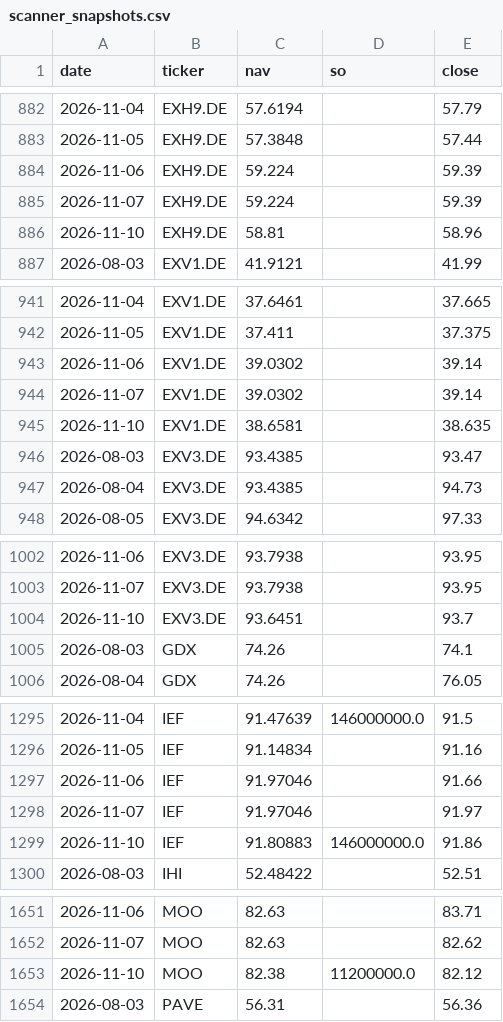
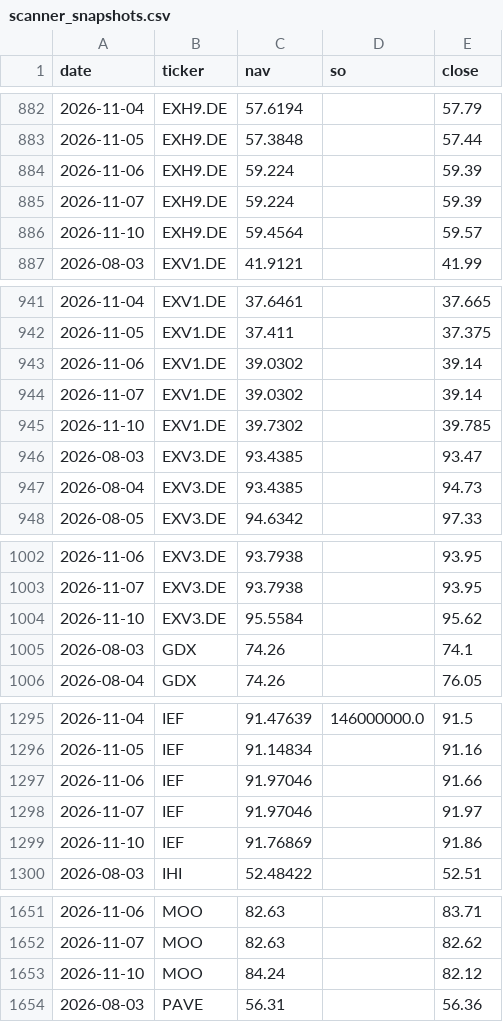
Before and after one commit to phuazz/breadth-thrust-etf, a CSV file: data/scanner_snapshots.csv, drawn as a sheet; only a part is shown, gaps mark what is left out; the diff covers the shown part only.

```diff
--- a/data/scanner_snapshots.csv
+++ b/data/scanner_snapshots.csv
@@ -885,3 +885,3 @@ date,ticker,nav,so,close
 2026-11-07,EXH9.DE,59.224,,59.39
-2026-11-10,EXH9.DE,58.81,,58.96
+2026-11-10,EXH9.DE,59.4564,,59.57
 2026-08-03,EXV1.DE,41.9121,,41.99
@@ -944,3 +944,3 @@ date,ticker,nav,so,close
 2026-11-07,EXV1.DE,39.0302,,39.14
-2026-11-10,EXV1.DE,38.6581,,38.635
+2026-11-10,EXV1.DE,39.7302,,39.785
 2026-08-03,EXV3.DE,93.4385,,93.47
@@ -1003,3 +1003,3 @@ date,ticker,nav,so,close
 2026-11-07,EXV3.DE,93.7938,,93.95
-2026-11-10,EXV3.DE,93.6451,,93.7
+2026-11-10,EXV3.DE,95.5584,,95.62
 2026-08-03,GDX,74.26,,74.1
@@ -1298,3 +1298,3 @@ date,ticker,nav,so,close
 2026-11-07,IEF,91.97046,,91.97
-2026-11-10,IEF,91.80883,146000000.0,91.86
+2026-11-10,IEF,91.76869,,91.86
 2026-08-03,IHI,52.48422,,52.51
@@ -1652,3 +1652,3 @@ date,ticker,nav,so,close
 2026-11-07,MOO,82.63,,82.62
-2026-11-10,MOO,82.38,11200000.0,82.12
+2026-11-10,MOO,84.24,,82.12
 2026-08-03,PAVE,56.31,,56.36
```
Also changed, not shown: 59 edited cells elsewhere in this file, 3 other files.
